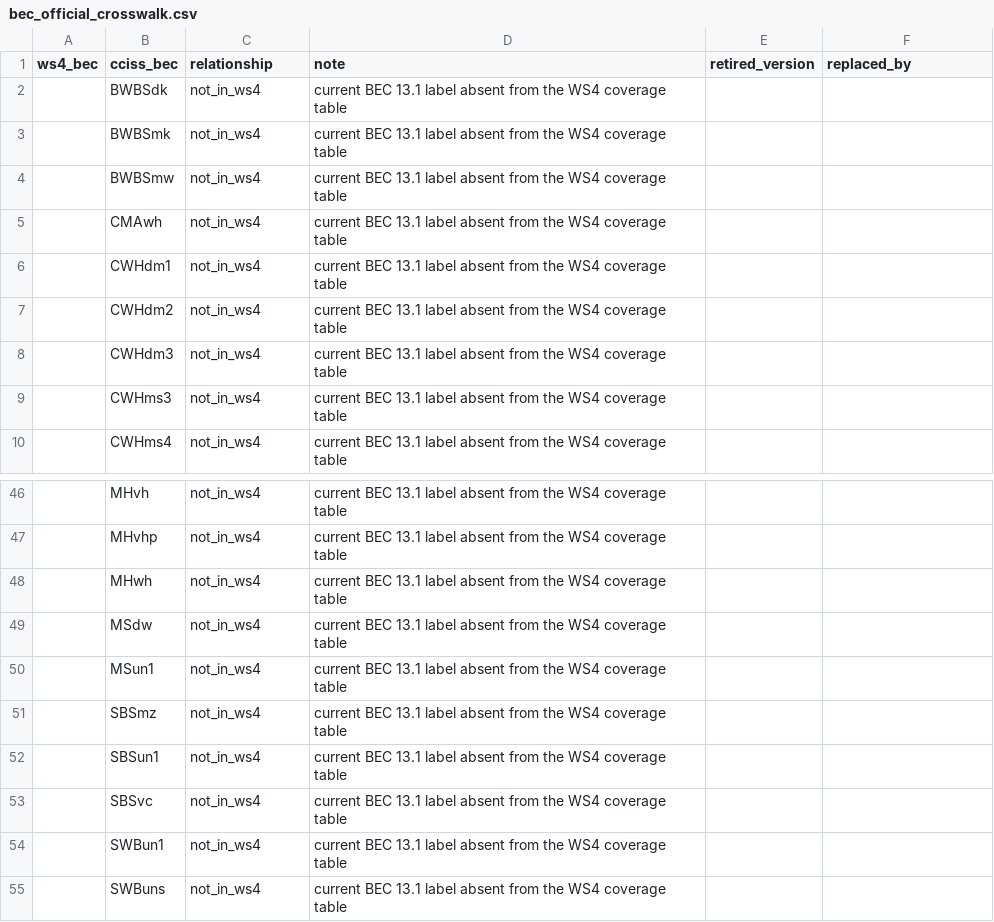
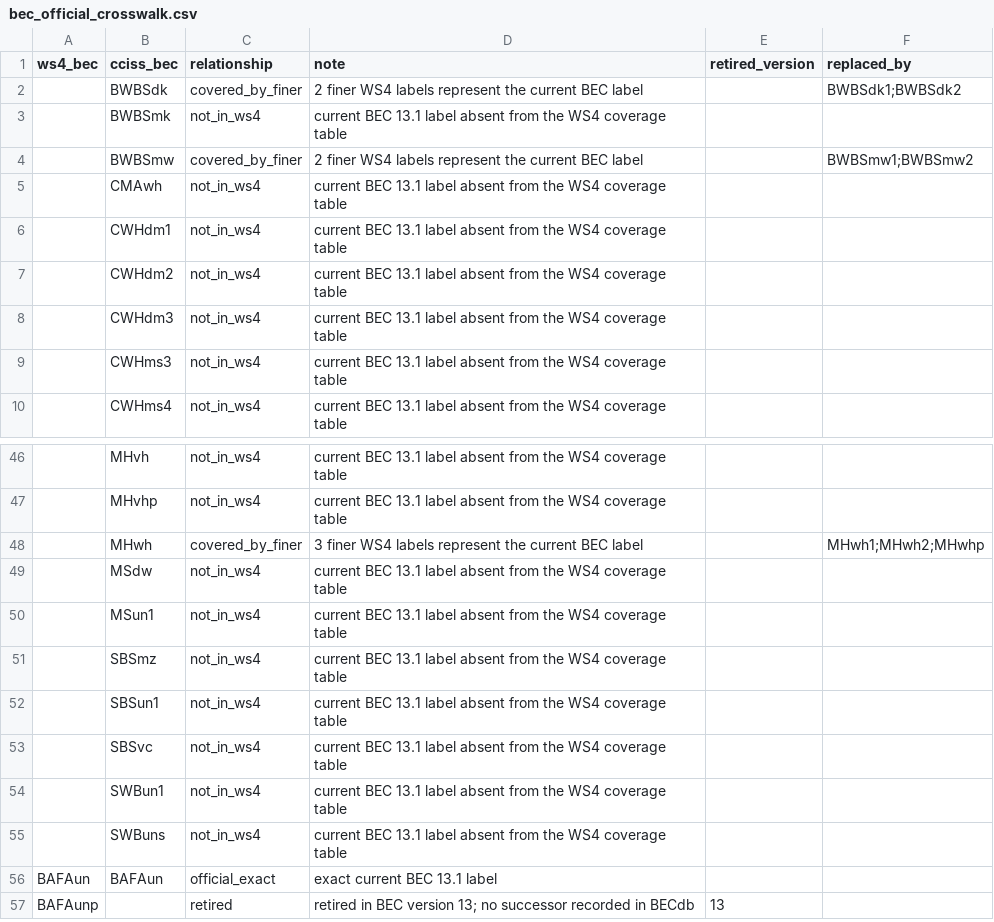
Before and after one commit to UBC-FRESH/ws4, a CSV file: ws4/sdmd/data/sdmd/bec_official_crosswalk.csv, drawn as a sheet; only a part is shown, gaps mark what is left out; the shorter side is filled out with more unchanged rows; removed rows and columns are numbered as before the commit, all else as after; the diff names each change by its address in the sheet, - before the commit and + after, or states it on an @@ line.

```diff
--- a/ws4/sdmd/data/sdmd/bec_official_crosswalk.csv
+++ b/ws4/sdmd/data/sdmd/bec_official_crosswalk.csv
-row 2:  | BWBSdk | not_in_ws4 | current BEC 13.1 label absent from the WS4 coverage table
+row 2:  | BWBSdk | covered_by_finer | 2 finer WS4 labels represent the current BEC label |  | BWBSdk1;BWBSdk2
-row 4:  | BWBSmw | not_in_ws4 | current BEC 13.1 label absent from the WS4 coverage table
+row 4:  | BWBSmw | covered_by_finer | 2 finer WS4 labels represent the current BEC label |  | BWBSmw1;BWBSmw2
-row 48:  | MHwh | not_in_ws4 | current BEC 13.1 label absent from the WS4 coverage table
+row 48:  | MHwh | covered_by_finer | 3 finer WS4 labels represent the current BEC label |  | MHwh1;MHwh2;MHwhp
```
Also changed, not shown: ws4/sdmd/data/sdmd/bec_crosswalk_review.csv, ws4/sdmd/data/sdmd/tsa_bec_counts.csv, 23 other files.
